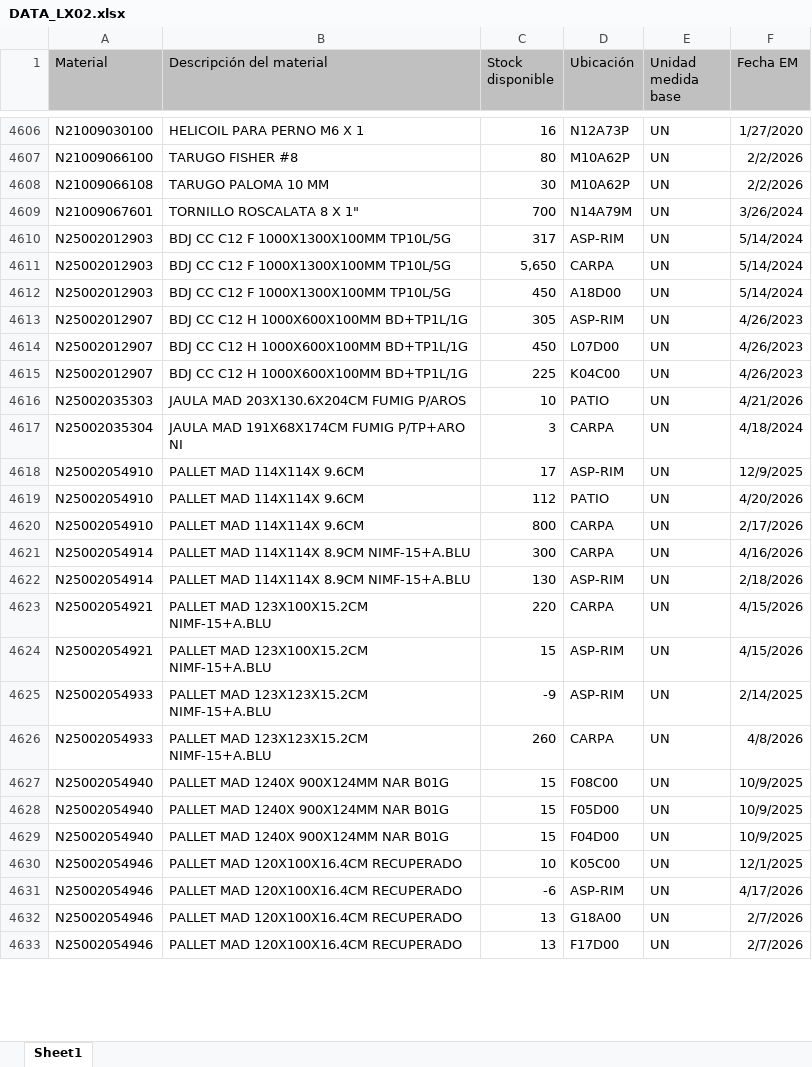
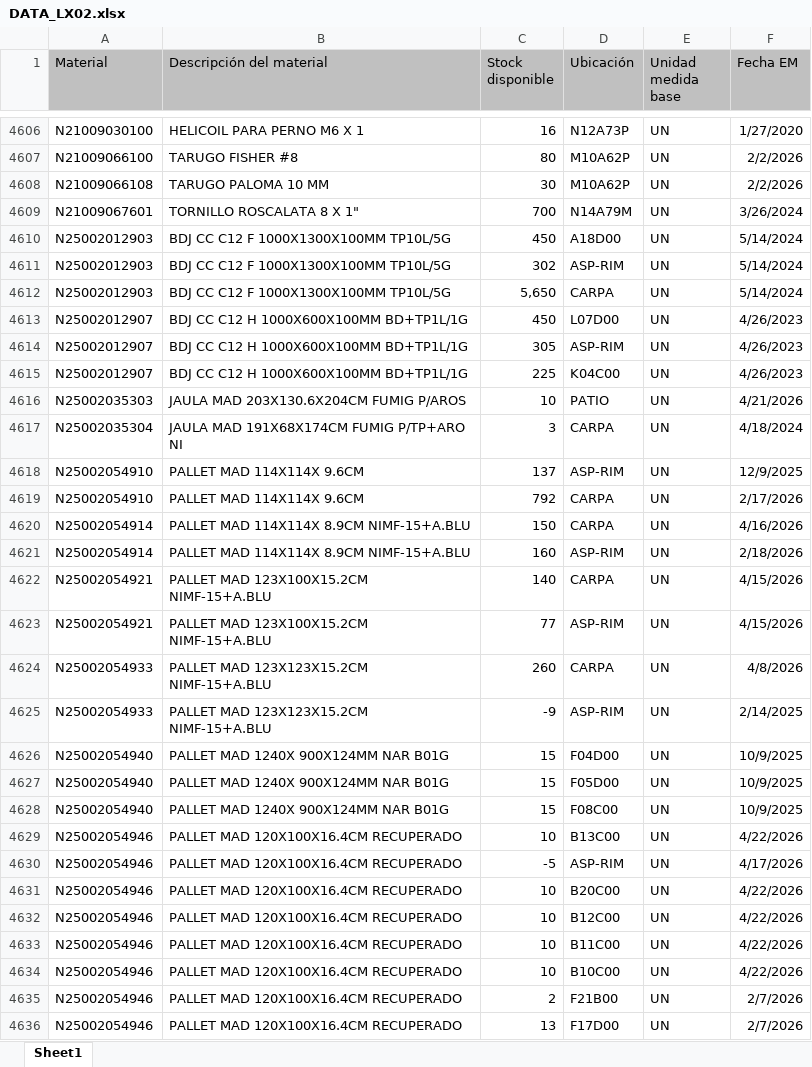
Before and after one commit to manmetrh/Consulta-saldos, an Excel workbook: DATA_LX02.xlsx, sheet Sheet1, drawn as a sheet; only a part is shown, gaps mark what is left out; values as stored, in another font and other column widths than the file's, no borders; removed rows and columns are numbered as before the commit, all else as after; the diff covers the shown part only; the diff names each change by its address in the sheet, - before the commit and + after, or states it on an @@ line.

```diff
--- a/DATA_LX02.xlsx (sheet Sheet1)
+++ b/DATA_LX02.xlsx (sheet Sheet1)
-row 4610: N25002012903 | BDJ CC C12 F 1000X1300X100MM TP10L/5G | 317 | ASP-RIM | UN | 5/14/2024
-A4611 (Material): N25002012907
+A4611 (Material): N25002012903
-B4611 (Descripción del material): BDJ CC C12 H 1000X600X100MM BD+TP1L/1G
+B4611 (Descripción del material): BDJ CC C12 F 1000X1300X100MM TP10L/5G
-C4611 (Stock disponible): 305
+C4611 (Stock disponible): 302
-F4611 (Fecha EM): 4/26/2023
+F4611 (Fecha EM): 5/14/2024
@@ row 4611 moved to row 4612: N25002012903 @@
+row 4614: N25002012907 | BDJ CC C12 H 1000X600X100MM BD+TP1L/1G | 305 | ASP-RIM | UN | 4/26/2023
-C4618 (Stock disponible): 17
+C4618 (Stock disponible): 137
-row 4619: N25002054910 | PALLET MAD 114X114X 9.6CM | 112 | PATIO | UN | 4/20/2026
-C4619 (Stock disponible): 800
+C4619 (Stock disponible): 792
-C4620 (Stock disponible): 300
+C4620 (Stock disponible): 150
-C4621 (Stock disponible): 130
+C4621 (Stock disponible): 160
-C4622 (Stock disponible): 220
+C4622 (Stock disponible): 140
-C4623 (Stock disponible): 15
+C4623 (Stock disponible): 77
@@ row 4628 moved to row 4627: N25002054940 @@
@@ row 4627 moved to row 4628: N25002054940 @@
-D4629 (Ubicación): K05C00
+D4629 (Ubicación): B13C00
-F4629 (Fecha EM): 12/1/2025
+F4629 (Fecha EM): 4/22/2026
-C4630 (Stock disponible): -6
+C4630 (Stock disponible): -5
+row 4631: N25002054946 | PALLET MAD 120X100X16.4CM RECUPERADO | 10 | B20C00 | UN | 4/22/2026
+row 4632: N25002054946 | PALLET MAD 120X100X16.4CM RECUPERADO | 10 | B12C00 | UN | 4/22/2026
+row 4633: N25002054946 | PALLET MAD 120X100X16.4CM RECUPERADO | 10 | B11C00 | UN | 4/22/2026
+row 4634: N25002054946 | PALLET MAD 120X100X16.4CM RECUPERADO | 10 | B10C00 | UN | 4/22/2026
-C4635 (Stock disponible): 13
+C4635 (Stock disponible): 2
-D4635 (Ubicación): G18A00
+D4635 (Ubicación): F21B00
```
Also changed, not shown: 79 added rows, 51 removed rows, 778 moved rows and 147 edited cells elsewhere in this sheet, 1 other file.
